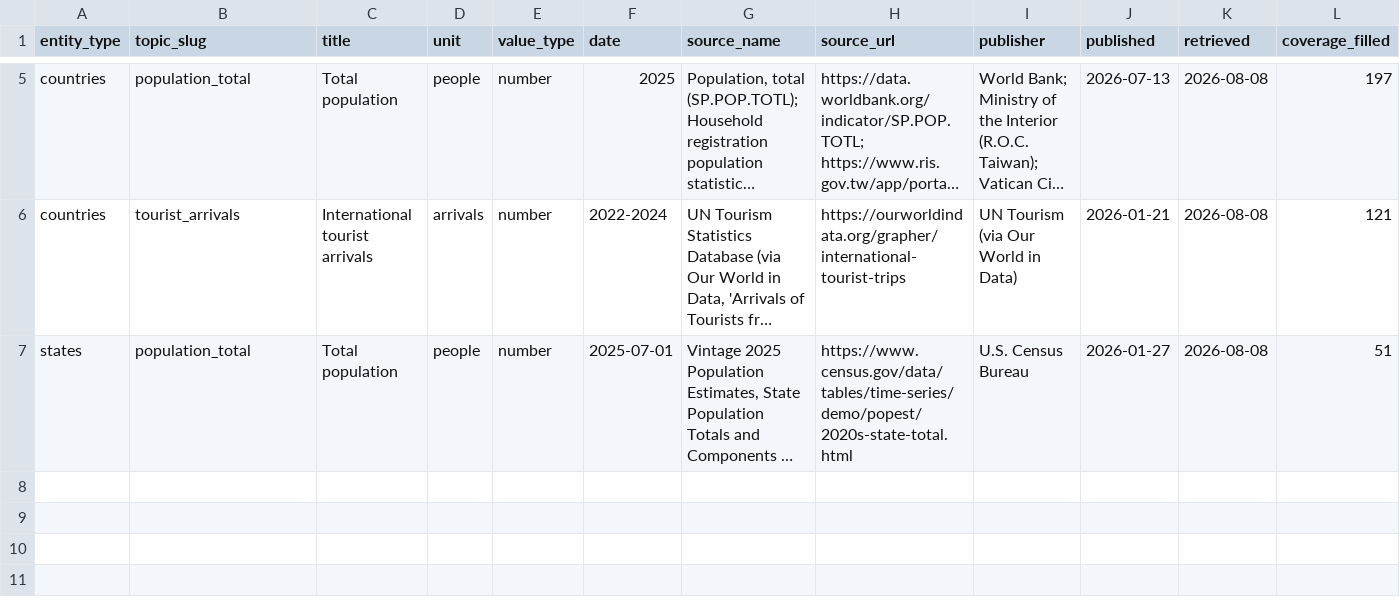
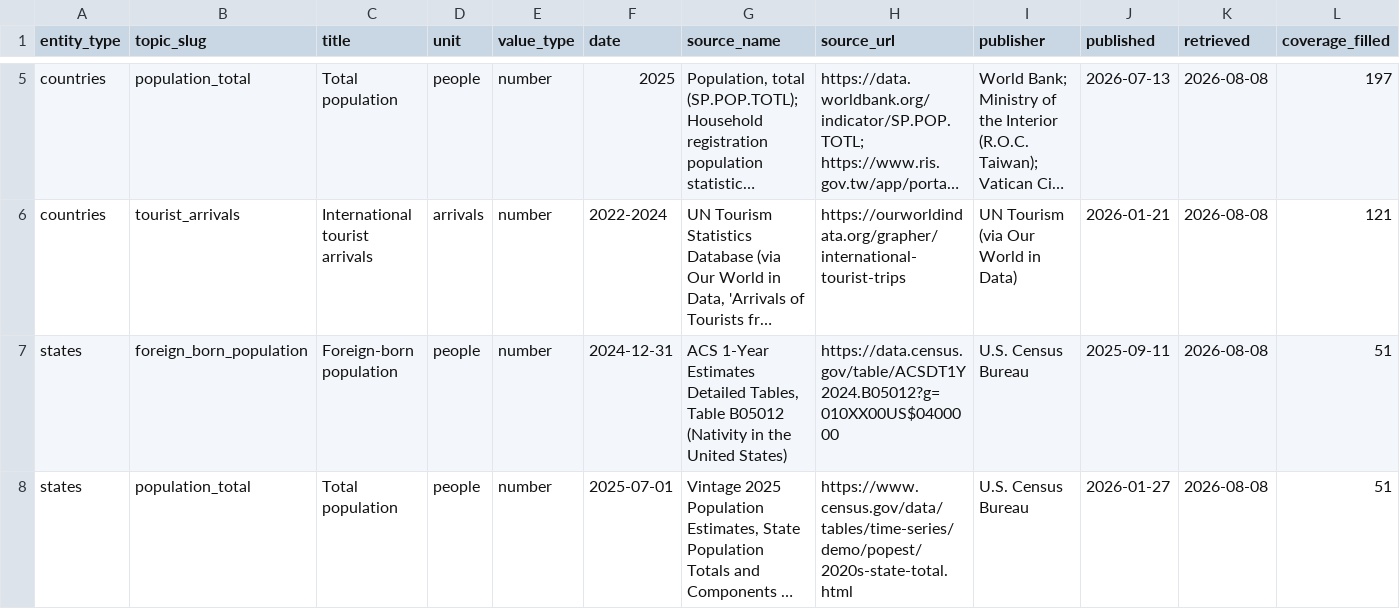
Before and after one commit to kylesayrs/WorldFigures, a CSV file: data/sources_manifest.csv, drawn as a sheet; only a part is shown, gaps mark what is left out; long unchanged cells end in …; rows hold the shown columns only; the diff names each change by its address in the sheet, - before the commit and + after, or states it on an @@ line.

```diff
--- a/data/sources_manifest.csv
+++ b/data/sources_manifest.csv
+row 7: states | foreign_born_population | Foreign-born population | people | number | 2024-12-31 | ACS 1-Year Estimates Detailed Tables, Table B05012 (Nativity in the United States) | https://data.census.gov/table/ACSDT1Y2024.B05012?g=010XX00US$0400000 | U.S. Census Bureau | 2025-09-11 | 2026-08-08 | 51
```
Also changed, not shown: data/states.csv, topics/table_of_contents.csv.
